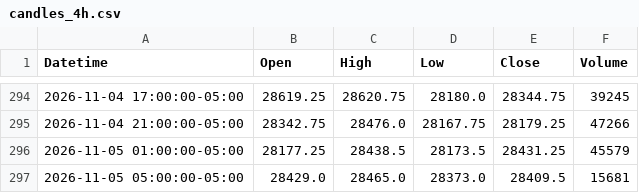
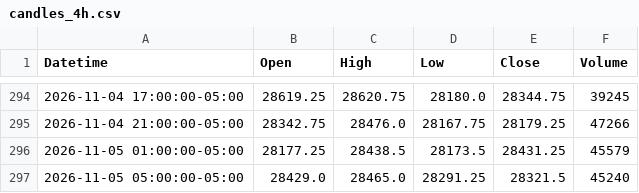
Before and after one commit to jordircp/nq-bias-data, a CSV file: data/latest/candles_4h.csv, drawn as a sheet; only a part is shown, gaps mark what is left out.

```diff
--- a/data/latest/candles_4h.csv
+++ b/data/latest/candles_4h.csv
@@ -296,2 +296,2 @@ Datetime,Open,High,Low,Close,Volume
 2026-11-05 01:00:00-05:00,28177.25,28438.5,28173.5,28431.25,45579
-2026-11-05 05:00:00-05:00,28429.0,28465.0,28373.0,28409.5,15681
+2026-11-05 05:00:00-05:00,28429.0,28465.0,28291.25,28321.5,45240
```
Also changed, not shown: data/latest/candles_15m.csv, data/latest/candles_1h.csv, 8 other files.
